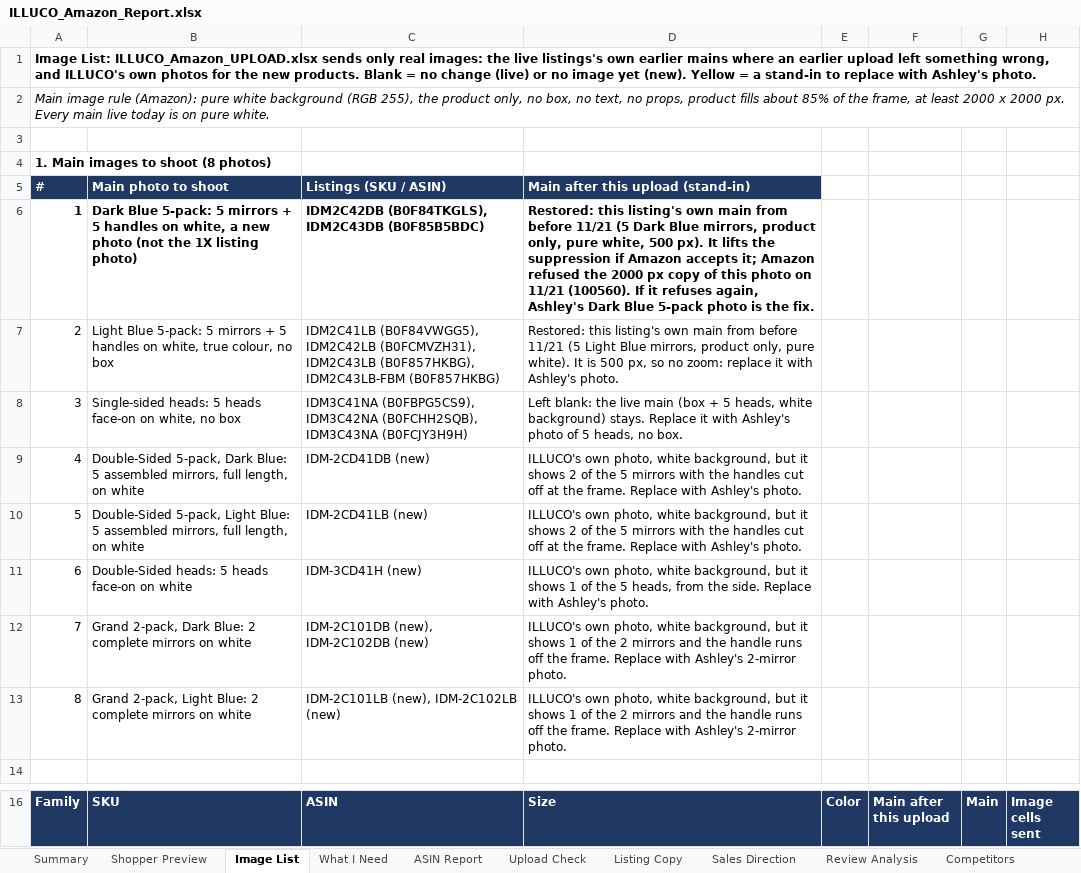
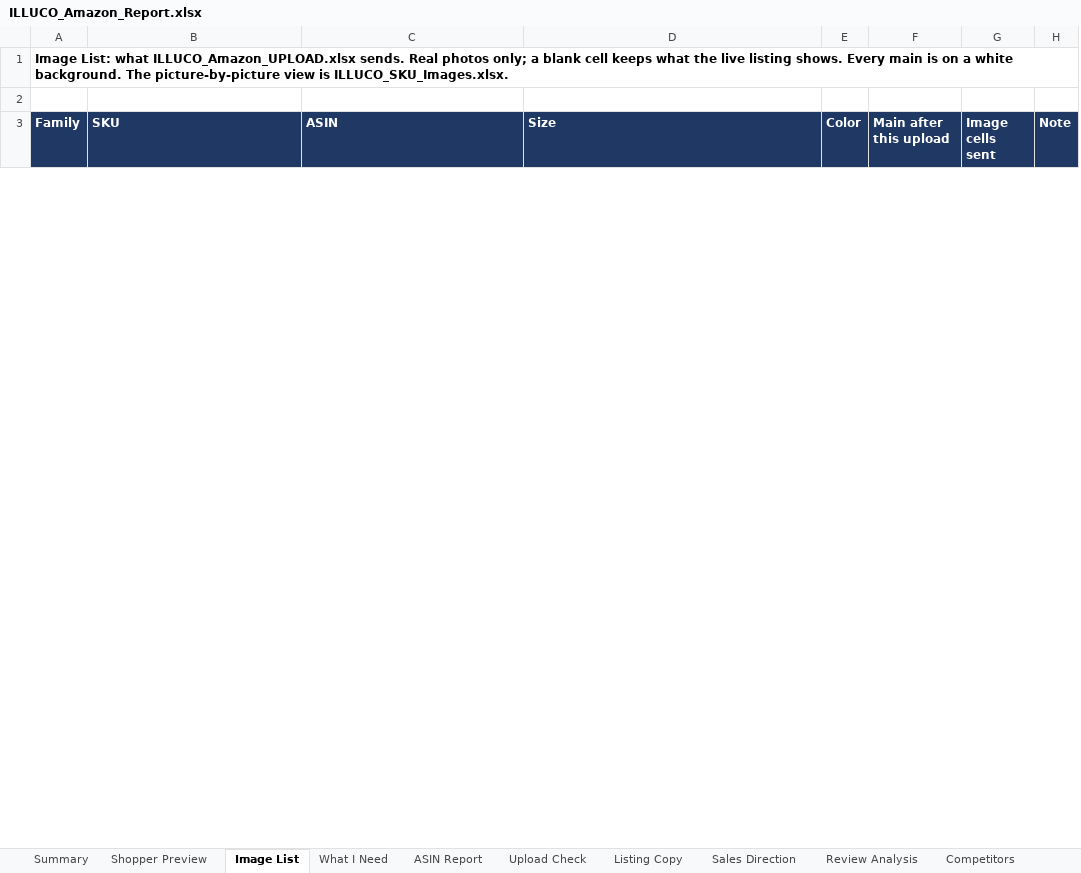
Before and after one commit to ck92-commits/ILLUCO-AMAZON, an Excel workbook: ILLUCO_Amazon_Report.xlsx, sheet Image List, drawn as a sheet; only a part is shown, gaps mark what is left out; values as stored, in another font and other column widths than the file's, no borders; removed rows and columns are numbered as before the commit, all else as after; the diff covers the shown part only; the diff names each change by its address in the sheet, - before the commit and + after, or states it on an @@ line.

```diff
--- a/ILLUCO_Amazon_Report.xlsx (sheet Image List)
+++ b/ILLUCO_Amazon_Report.xlsx (sheet Image List)
-column G (Main), empty
+column H (Note), empty
-A1 (Family): Image List: ILLUCO_Amazon_UPLOAD.xlsx sends only real images: the live listings's own earlier mains where an earlier upload left something wrong, and ILLUCO's own photos for the new products. Blank = no change (live) or no image yet (new). Yellow = a stand-in to replace with Ashley's photo.
+A1 (Family): Image List: what ILLUCO_Amazon_UPLOAD.xlsx sends. Real photos only; a blank cell keeps what the live listing shows. Every main is on a white background. The picture-by-picture view is ILLUCO_SKU_Images.xlsx.
-row 2: Main image rule (Amazon): pure white background (RGB 255), the product only, no box, no text, no props, product fills about 85% of the frame, at least 2000 x 2000 px. Every main live today is on pure white.
-row 4: 1. Main images to shoot (8 photos)
-row 5: # | Main photo to shoot | Listings (SKU / ASIN) | Main after this upload (stand-in)
-row 6: 1 | Dark Blue 5-pack: 5 mirrors + 5 handles on white, a new photo (not the 1X listing photo) | IDM2C42DB (B0F84TKGLS), IDM2C43DB (B0F85B5BDC) | Restored: this listing's own main from before 11/21 (5 Dark Blue mirrors, product only, pure white, 500 px). It lifts the suppression if Amazon accepts it; Amazon refused the 2000 px copy of this photo on 11/21 (100560). If it refuses again, Ashley's Dark Blue 5-pack photo is the fix.
-row 7: 2 | Light Blue 5-pack: 5 mirrors + 5 handles on white, true colour, no box | IDM2C41LB (B0F84VWGG5), IDM2C42LB (B0FCMVZH31), IDM2C43LB (B0F857HKBG), IDM2C43LB-FBM (B0F857HKBG) | Restored: this listing's own main from before 11/21 (5 Light Blue mirrors, product only, pure white). It is 500 px, so no zoom: replace it with Ashley's photo.
-row 8: 3 | Single-sided heads: 5 heads face-on on white, no box | IDM3C41NA (B0FBPG5CS9), IDM3C42NA (B0FCHH2SQB), IDM3C43NA (B0FCJY3H9H) | Left blank: the live main (box + 5 heads, white background) stays. Replace it with Ashley's photo of 5 heads, no box.
-row 9: 4 | Double-Sided 5-pack, Dark Blue: 5 assembled mirrors, full length, on white | IDM-2CD41DB (new) | ILLUCO's own photo, white background, but it shows 2 of the 5 mirrors with the handles cut off at the frame. Replace with Ashley's photo.
-row 10: 5 | Double-Sided 5-pack, Light Blue: 5 assembled mirrors, full length, on white | IDM-2CD41LB (new) | ILLUCO's own photo, white background, but it shows 2 of the 5 mirrors with the handles cut off at the frame. Replace with Ashley's photo.
-row 11: 6 | Double-Sided heads: 5 heads face-on on white | IDM-3CD41H (new) | ILLUCO's own photo, white background, but it shows 1 of the 5 heads, from the side. Replace with Ashley's photo.
-row 12: 7 | Grand 2-pack, Dark Blue: 2 complete mirrors on white | IDM-2C101DB (new), IDM-2C102DB (new) | ILLUCO's own photo, white background, but it shows 1 of the 2 mirrors and the handle runs off the frame. Replace with Ashley's 2-mirror photo.
-row 13: 8 | Grand 2-pack, Light Blue: 2 complete mirrors on white | IDM-2C101LB (new), IDM-2C102LB (new) | ILLUCO's own photo, white background, but it shows 1 of the 2 mirrors and the handle runs off the frame. Replace with Ashley's 2-mirror photo.
-row 14: (empty)
```
Also changed, not shown: 6 removed rows and 13 edited cells elsewhere in this sheet, sheet Upload Check, sheet Shopper Preview, sheet What I Need, sheet Summary, ILLUCO_SKU_Images.xlsx, 8 other files.
